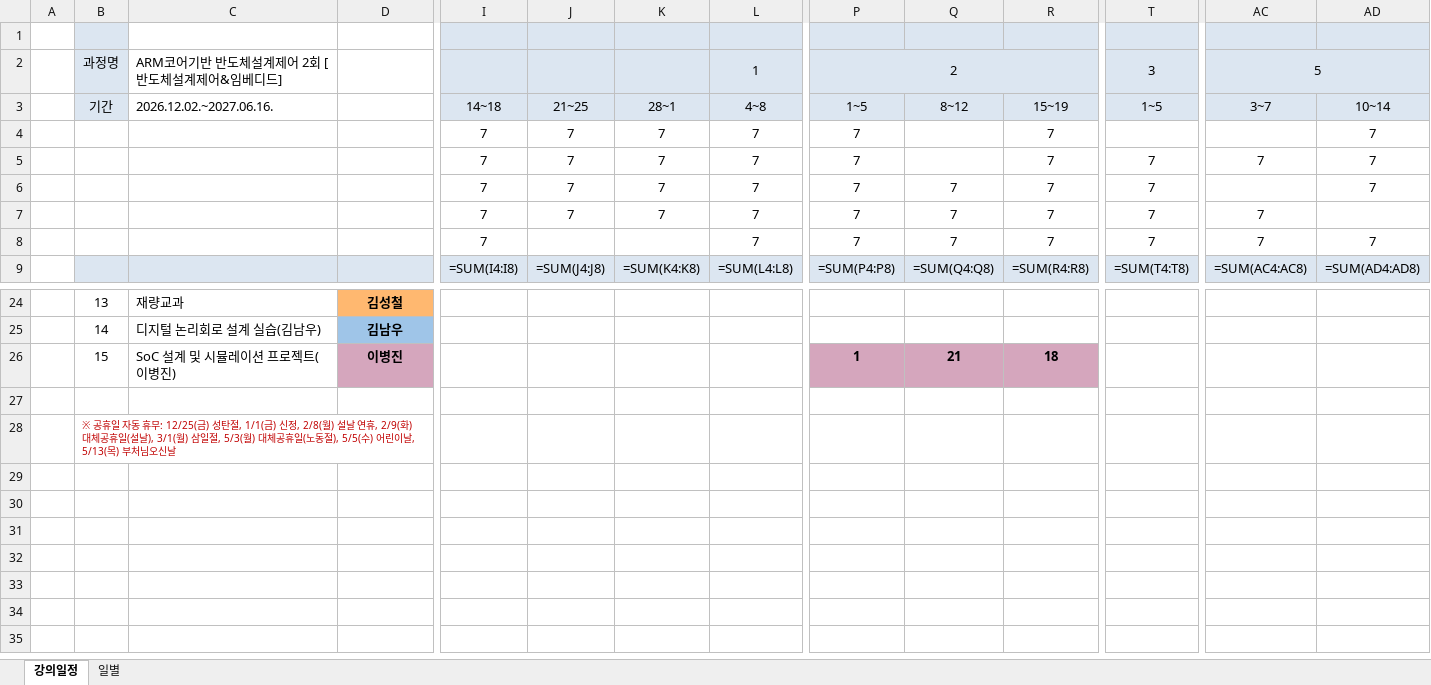
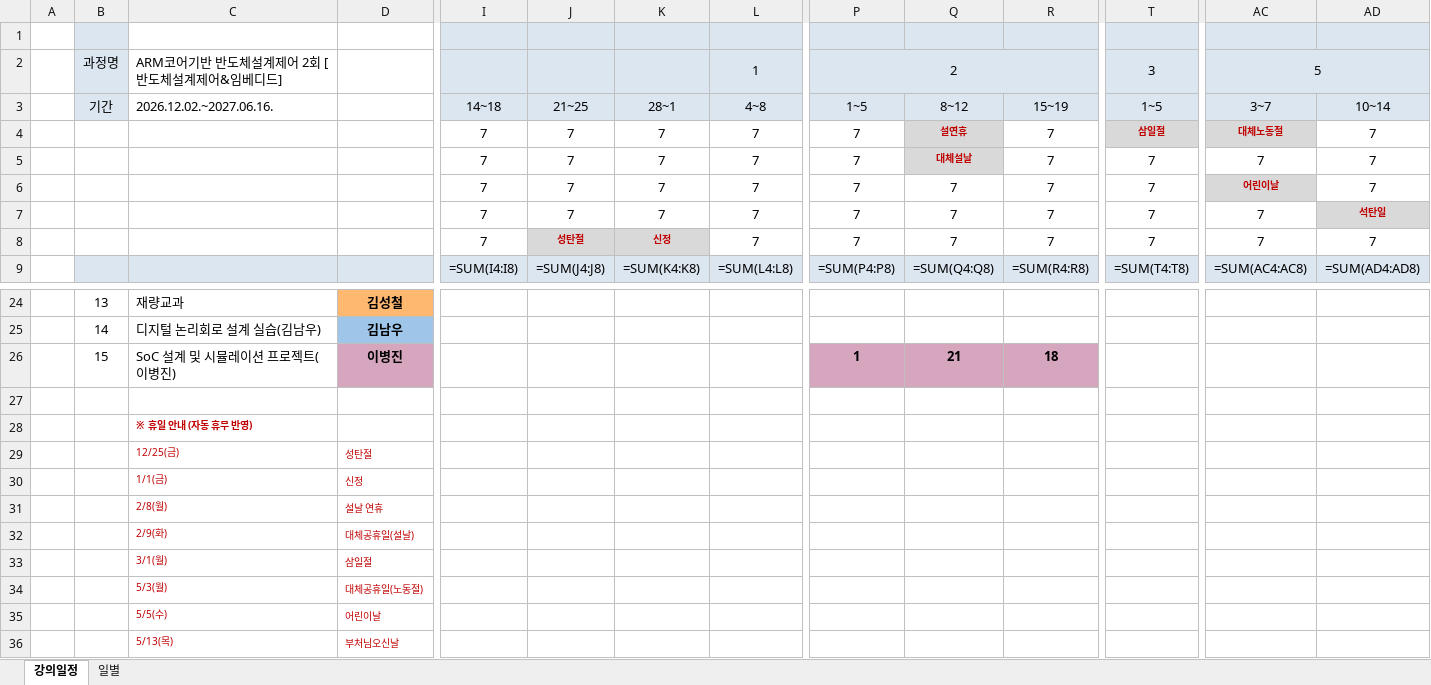
Before and after one commit to gotree94/GJ_TEACH_SCH, an Excel workbook: ARM코어기반 반도체설계제어 2회 [반도체설계제어&임베디드]_강의일정.xlsx, sheet 강의일정, drawn as a sheet; only a part is shown, gaps mark what is left out; values as stored, in another font and other column widths than the file's, no borders; formulas without a stored value are shown as written; conditional formats not drawn; removed rows and columns are numbered as before the commit, all else as after; rows hold the shown columns only; the diff names each change by its address in the sheet, - before the commit and + after, or states it on an @@ line.

```diff
--- a/ARM코어기반 반도체설계제어 2회 [반도체설계제어&임베디드]_강의일정.xlsx (sheet 강의일정)
+++ b/ARM코어기반 반도체설계제어 2회 [반도체설계제어&임베디드]_강의일정.xlsx (sheet 강의일정)
-Q4 (8~12): (empty)
+Q4 (8~12): 설연휴
-Q4:Q5 fill: none
+Q4:Q5 fill: #D9D9D9
-T4 (1~5): (empty)
+T4 (1~5): 삼일절
-T4 fill: none
+T4 fill: #D9D9D9
-AC4 (3~7): (empty)
+AC4 (3~7): 대체노동절
-AC4 fill: none
+AC4 fill: #D9D9D9
-Q5 (8~12): (empty)
+Q5 (8~12): 대체설날
-AC6 (3~7): (empty)
+AC6 (3~7): 어린이날
-AC6 fill: none
+AC6 fill: #D9D9D9
-AD7 (10~14): (empty)
+AD7 (10~14): 석탄일
-AD7 fill: none
+AD7 fill: #D9D9D9
-J8 (21~25): (empty)
+J8 (21~25): 성탄절
-J8:K8 fill: none
+J8:K8 fill: #D9D9D9
-K8 (28~1): (empty)
+K8 (28~1): 신정
-row 28:  | ※ 공휴일 자동 휴무: 12/25(금) 성탄절, 1/1(금) 신정, 2/8(월) 설날 연휴, 2/9(화) 대체공휴일(설날), 3/1(월) 삼일절, 5/3(월) 대체공휴일(노동절), 5/5(수) 어린이날, 5/13(목) 부처님오신날
+row 28:  |  | ※ 휴일 안내 (자동 휴무 반영)
+row 29:  |  | 12/25(금) | 성탄절
+row 30:  |  | 1/1(금) | 신정
+row 31:  |  | 2/8(월) | 설날 연휴
+row 32:  |  | 2/9(화) | 대체공휴일(설날)
+row 33:  |  | 3/1(월) | 삼일절
+row 34:  |  | 5/3(월) | 대체공휴일(노동절)
+row 35:  |  | 5/5(수) | 어린이날
+row 36:  |  | 5/13(목) | 부처님오신날
```
Also changed, not shown: 1 other file.
